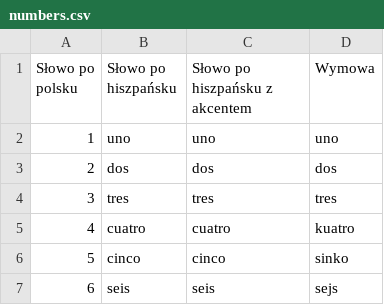
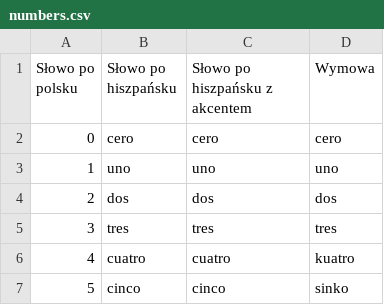
Before and after one commit to PWidla/spanish, a CSV file: csvs/numbers.csv, drawn as a sheet; only a part is shown; the shorter side is filled out with more unchanged rows.

```diff
--- a/csvs/numbers.csv
+++ b/csvs/numbers.csv
@@ -1,2 +1,3 @@
 Słowo po polsku,Słowo po hiszpańsku,Słowo po hiszpańsku z akcentem,Wymowa
+0,cero,cero,cero
 1,uno,uno,uno
```
Also changed, not shown: csvs/weekdays.csv, 2 other files.
